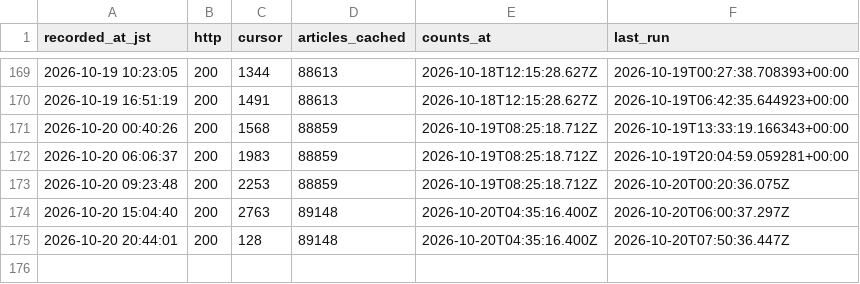
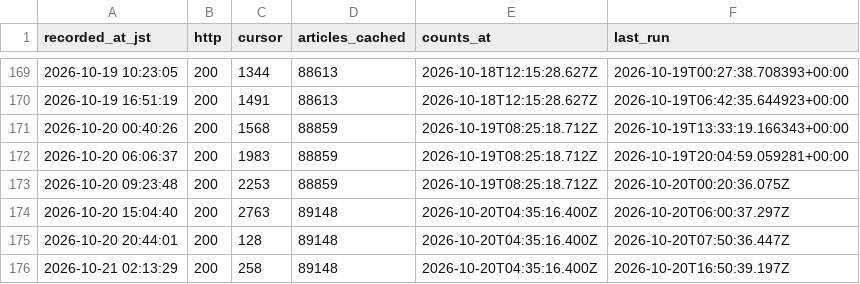
Before and after one commit to south0120/substack-portal, a CSV file: reports/cursor_hourly.csv, drawn as a sheet; only a part is shown, gaps mark what is left out; the diff names each change by its address in the sheet, - before the commit and + after, or states it on an @@ line.

```diff
--- a/reports/cursor_hourly.csv
+++ b/reports/cursor_hourly.csv
+row 176: 2026-10-21 02:13:29 | 200 | 258 | 89148 | 2026-10-20T04:35:16.400Z | 2026-10-20T16:50:39.197Z
```
